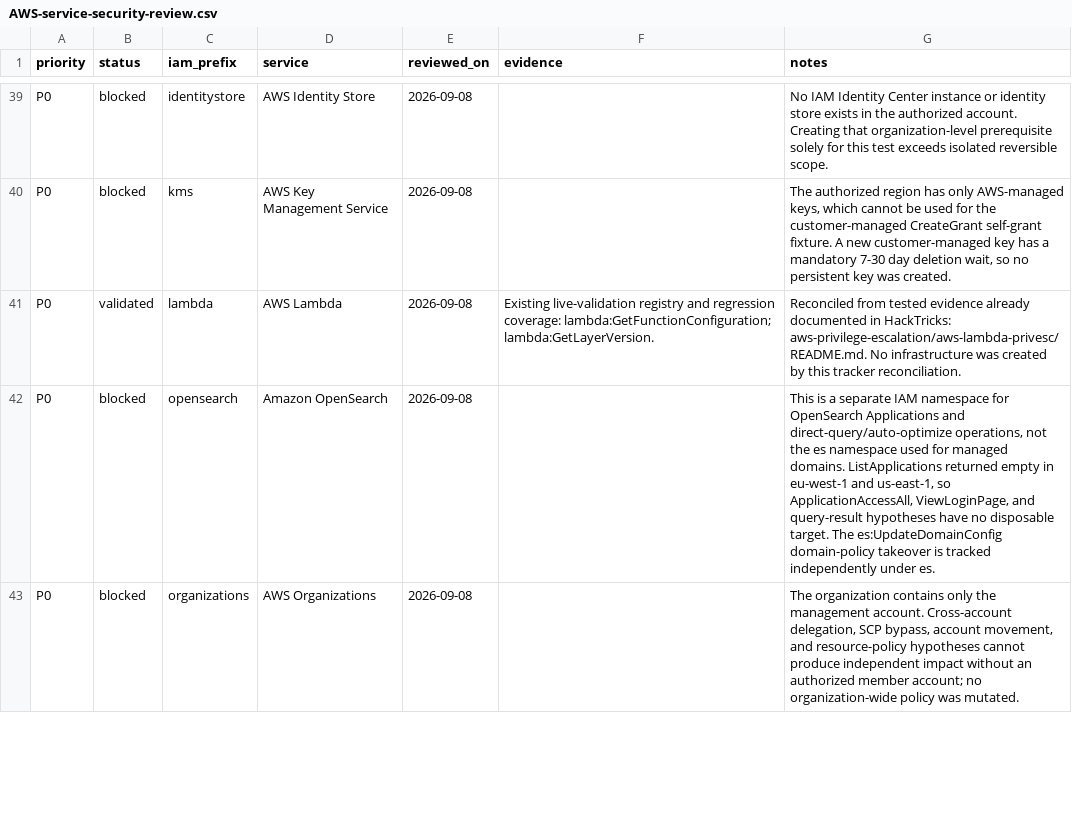
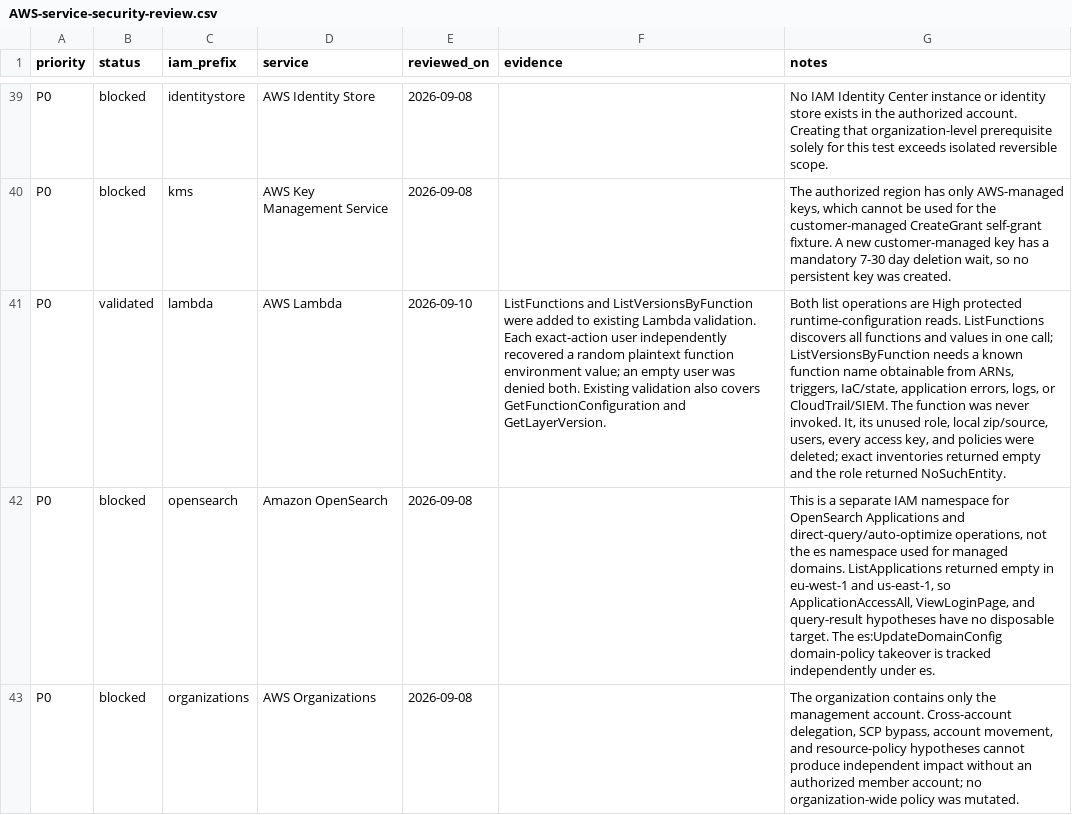
Before and after one commit to peass-ng/CloudPEASS, a CSV file: docs/AWS-service-security-review.csv, drawn as a sheet; only a part is shown, gaps mark what is left out; the diff names each change by its address in the sheet, - before the commit and + after, or states it on an @@ line.

Commit message:
Classify Lambda list environment disclosures

```diff
--- a/docs/AWS-service-security-review.csv
+++ b/docs/AWS-service-security-review.csv
-E41 (reviewed_on): 2026-09-08
+E41 (reviewed_on): 2026-09-10
-F41 (evidence): Existing live-validation registry and regression coverage: lambda:GetFunctionConfiguration; lambda:GetLayerVersion.
+F41 (evidence): ListFunctions and ListVersionsByFunction were added to existing Lambda validation. Each exact-action user independently recovered a random plaintext function environment value; an empty user was denied both. Existing validation also covers GetFunctionConfiguration and GetLayerVersion.
-G41 (notes): Reconciled from tested evidence already documented in HackTricks: aws-privilege-escalation/aws-lambda-privesc/README.md. No infrastructure was created by this tracker reconciliation.
+G41 (notes): Both list operations are High protected runtime-configuration reads. ListFunctions discovers all functions and values in one call; ListVersionsByFunction needs a known function name obtainable from ARNs, triggers, IaC/state, application errors, logs, or CloudTrail/SIEM. The function was never invoked. It, its unused role, local zip/source, users, every access key, and policies were deleted; exact inventories returned empty and the role returned NoSuchEntity.
```
Also changed, not shown: 3 other files.
